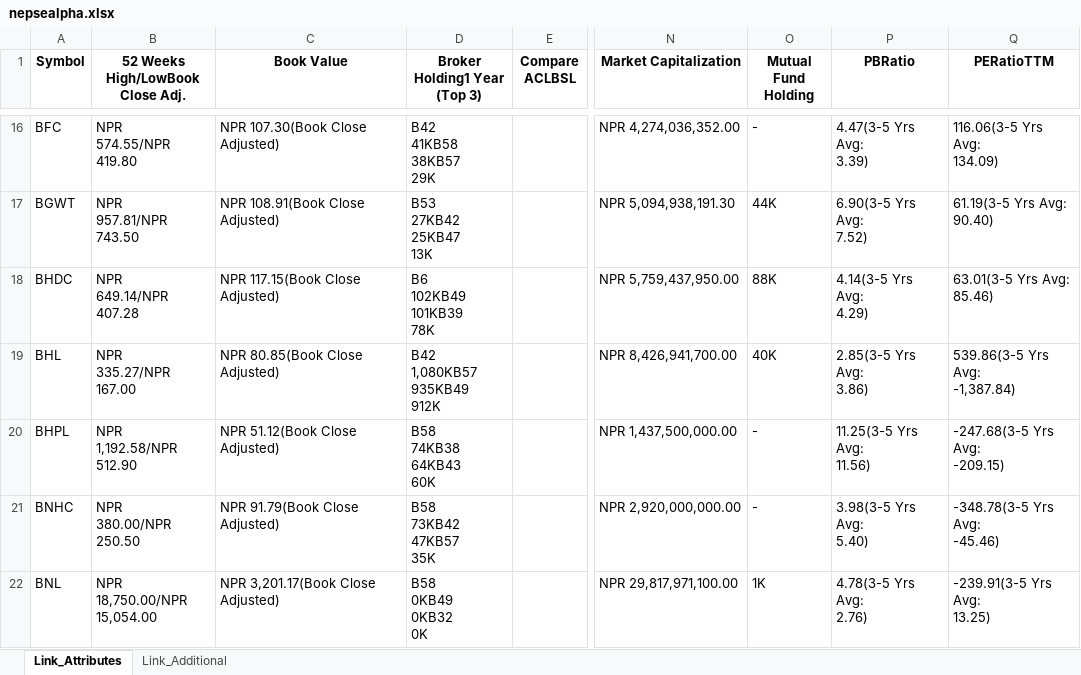
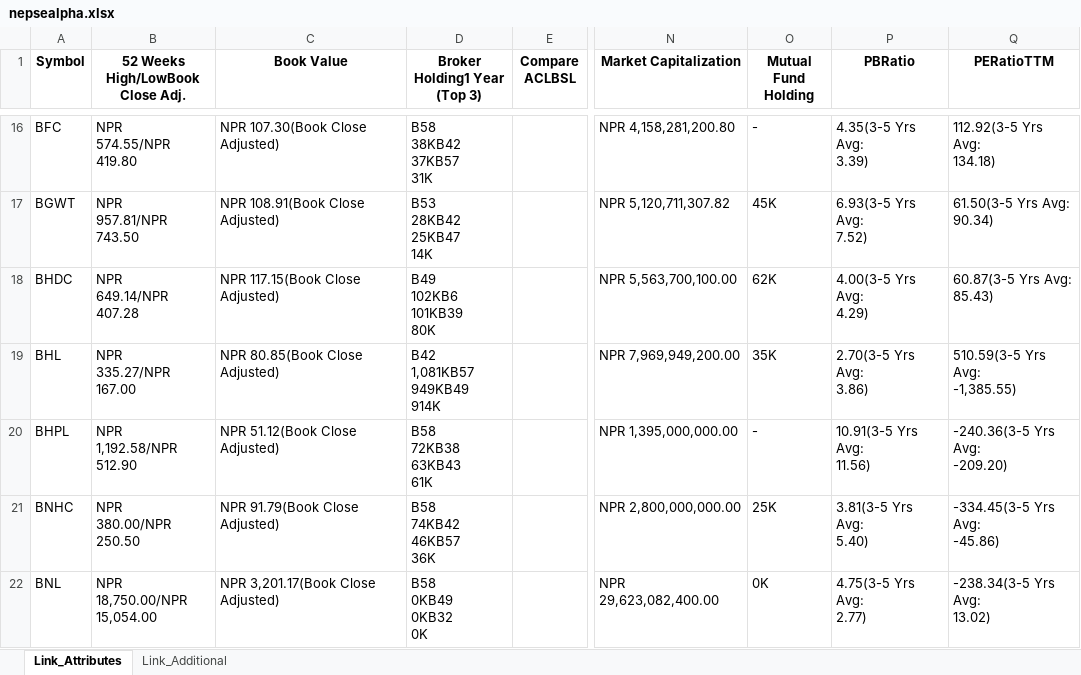
Before and after one commit to nikssspandey2000/nepsealphacrawl, an Excel workbook: nepsealpha.xlsx, sheet Link_Attributes, drawn as a sheet; only a part is shown, gaps mark what is left out; values as stored, in another font and other column widths than the file's, no borders; ↵ is a line break in a cell; the diff covers the shown part only; the diff names each change by its address in the sheet, - before the commit and + after, or states it on an @@ line.

```diff
--- a/nepsealpha.xlsx (sheet Link_Attributes)
+++ b/nepsealpha.xlsx (sheet Link_Attributes)
-D16 (Broker Holding1 Year (Top 3)): B42 ↵ 41KB58 ↵ 38KB57 ↵ 29K
+D16 (Broker Holding1 Year (Top 3)): B58 ↵ 38KB42 ↵ 37KB57 ↵ 31K
-N16 (Market Capitalization): NPR 4,274,036,352.00
+N16 (Market Capitalization): NPR 4,158,281,200.80
-P16 (PBRatio): 4.47(3-5 Yrs Avg: ↵ 3.39)
+P16 (PBRatio): 4.35(3-5 Yrs Avg: ↵ 3.39)
-Q16 (PERatioTTM): 116.06(3-5 Yrs Avg: ↵ 134.09)
+Q16 (PERatioTTM): 112.92(3-5 Yrs Avg: ↵ 134.18)
-D17 (Broker Holding1 Year (Top 3)): B53 ↵ 27KB42 ↵ 25KB47 ↵ 13K
+D17 (Broker Holding1 Year (Top 3)): B53 ↵ 28KB42 ↵ 25KB47 ↵ 14K
-N17 (Market Capitalization): NPR 5,094,938,191.30
+N17 (Market Capitalization): NPR 5,120,711,307.82
-O17 (Mutual Fund Holding): 44K
+O17 (Mutual Fund Holding): 45K
-P17 (PBRatio): 6.90(3-5 Yrs Avg: ↵ 7.52)
+P17 (PBRatio): 6.93(3-5 Yrs Avg: ↵ 7.52)
-Q17 (PERatioTTM): 61.19(3-5 Yrs Avg: ↵ 90.40)
+Q17 (PERatioTTM): 61.50(3-5 Yrs Avg: ↵ 90.34)
-D18 (Broker Holding1 Year (Top 3)): B6 ↵ 102KB49 ↵ 101KB39 ↵ 78K
+D18 (Broker Holding1 Year (Top 3)): B49 ↵ 102KB6 ↵ 101KB39 ↵ 80K
-N18 (Market Capitalization): NPR 5,759,437,950.00
+N18 (Market Capitalization): NPR 5,563,700,100.00
-O18 (Mutual Fund Holding): 88K
+O18 (Mutual Fund Holding): 62K
-P18 (PBRatio): 4.14(3-5 Yrs Avg: ↵ 4.29)
+P18 (PBRatio): 4.00(3-5 Yrs Avg: ↵ 4.29)
-Q18 (PERatioTTM): 63.01(3-5 Yrs Avg: ↵ 85.46)
+Q18 (PERatioTTM): 60.87(3-5 Yrs Avg: ↵ 85.43)
-D19 (Broker Holding1 Year (Top 3)): B42 ↵ 1,080KB57 ↵ 935KB49 ↵ 912K
+D19 (Broker Holding1 Year (Top 3)): B42 ↵ 1,081KB57 ↵ 949KB49 ↵ 914K
-N19 (Market Capitalization): NPR 8,426,941,700.00
+N19 (Market Capitalization): NPR 7,969,949,200.00
-O19 (Mutual Fund Holding): 40K
+O19 (Mutual Fund Holding): 35K
-P19 (PBRatio): 2.85(3-5 Yrs Avg: ↵ 3.86)
+P19 (PBRatio): 2.70(3-5 Yrs Avg: ↵ 3.86)
-Q19 (PERatioTTM): 539.86(3-5 Yrs Avg: ↵ -1,387.84)
+Q19 (PERatioTTM): 510.59(3-5 Yrs Avg: ↵ -1,385.55)
-D20 (Broker Holding1 Year (Top 3)): B58 ↵ 74KB38 ↵ 64KB43 ↵ 60K
+D20 (Broker Holding1 Year (Top 3)): B58 ↵ 72KB38 ↵ 63KB43 ↵ 61K
-N20 (Market Capitalization): NPR 1,437,500,000.00
+N20 (Market Capitalization): NPR 1,395,000,000.00
-P20 (PBRatio): 11.25(3-5 Yrs Avg: ↵ 11.56)
+P20 (PBRatio): 10.91(3-5 Yrs Avg: ↵ 11.56)
-Q20 (PERatioTTM): -247.68(3-5 Yrs Avg: ↵ -209.15)
+Q20 (PERatioTTM): -240.36(3-5 Yrs Avg: ↵ -209.20)
-D21 (Broker Holding1 Year (Top 3)): B58 ↵ 73KB42 ↵ 47KB57 ↵ 35K
+D21 (Broker Holding1 Year (Top 3)): B58 ↵ 74KB42 ↵ 46KB57 ↵ 36K
-N21 (Market Capitalization): NPR 2,920,000,000.00
+N21 (Market Capitalization): NPR 2,800,000,000.00
-O21 (Mutual Fund Holding): -
+O21 (Mutual Fund Holding): 25K
-P21 (PBRatio): 3.98(3-5 Yrs Avg: ↵ 5.40)
+P21 (PBRatio): 3.81(3-5 Yrs Avg: ↵ 5.40)
-Q21 (PERatioTTM): -348.78(3-5 Yrs Avg: ↵ -45.46)
+Q21 (PERatioTTM): -334.45(3-5 Yrs Avg: ↵ -45.86)
-N22 (Market Capitalization): NPR 29,817,971,100.00
+N22 (Market Capitalization): NPR 29,623,082,400.00
-O22 (Mutual Fund Holding): 1K
+O22 (Mutual Fund Holding): 0K
-P22 (PBRatio): 4.78(3-5 Yrs Avg: ↵ 2.76)
+P22 (PBRatio): 4.75(3-5 Yrs Avg: ↵ 2.77)
-Q22 (PERatioTTM): -239.91(3-5 Yrs Avg: ↵ 13.25)
+Q22 (PERatioTTM): -238.34(3-5 Yrs Avg: ↵ 13.02)
```
Also changed, not shown: 1072 edited cells elsewhere in this sheet, 3 other files.
